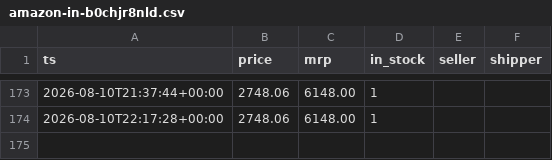
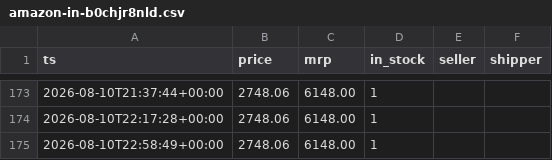
Before and after one commit to bhanu-thakur/price-sentinel, a CSV file: data/amazon-in-b0chjr8nld.csv, drawn as a sheet; only a part is shown, gaps mark what is left out; the diff names each change by its address in the sheet, - before the commit and + after, or states it on an @@ line.

```diff
--- a/data/amazon-in-b0chjr8nld.csv
+++ b/data/amazon-in-b0chjr8nld.csv
+row 175: 2026-08-10T22:58:49+00:00 | 2748.06 | 6148.00 | 1
```
Also changed, not shown: data/amazon-in-b08675psbt.csv, data/amazon-in-b0gsvfv3r4.csv, 2 other files.
